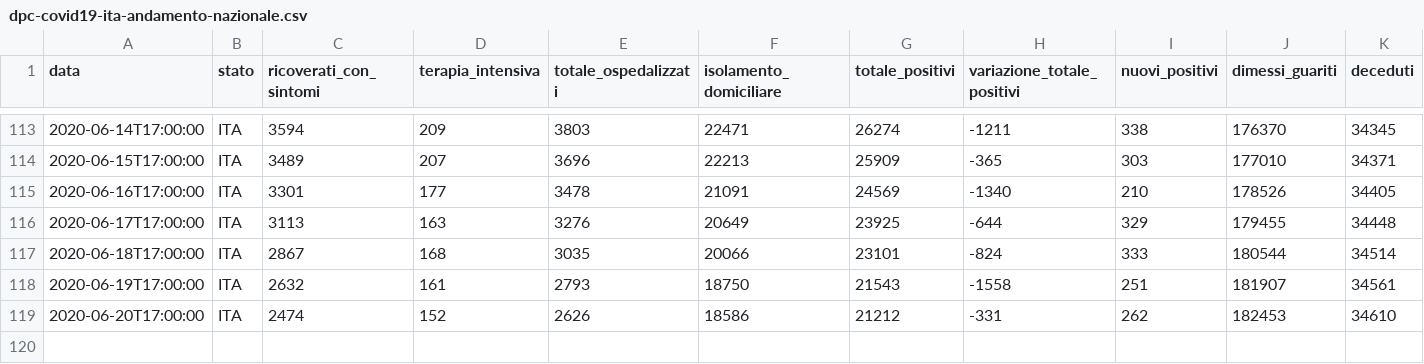
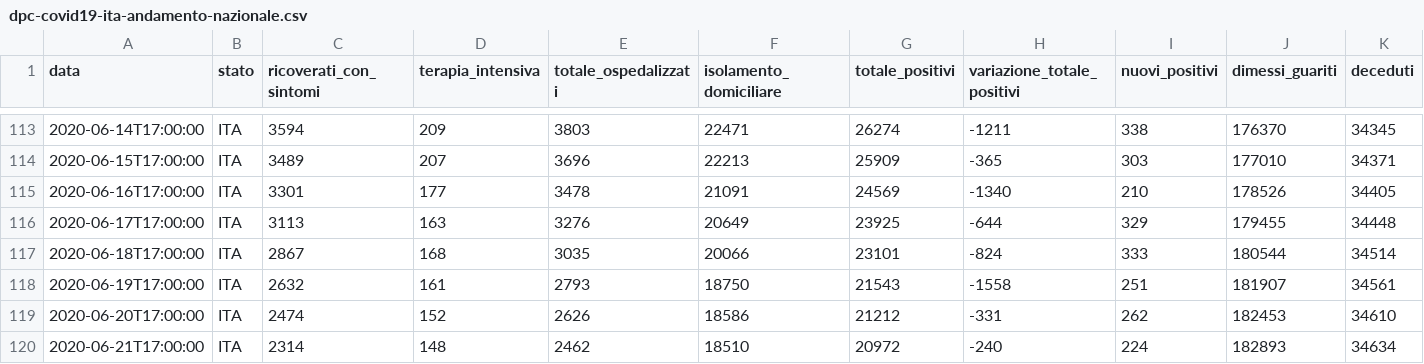
Before and after one commit to framilano/framilano.github.io, a CSV file: covid19graphs/src/dpc-covid19-ita-andamento-nazionale.csv, drawn as a sheet; only a part is shown, gaps mark what is left out; rows hold the shown columns only; the diff names each change by its address in the sheet, - before the commit and + after, or states it on an @@ line.

```diff
--- a/covid19graphs/src/dpc-covid19-ita-andamento-nazionale.csv
+++ b/covid19graphs/src/dpc-covid19-ita-andamento-nazionale.csv
+row 120: 2020-06-21T17:00:00 | ITA | 2314 | 148 | 2462 | 18510 | 20972 | -240 | 224 | 182893 | 34634
```
Also changed, not shown: 6 other files.
